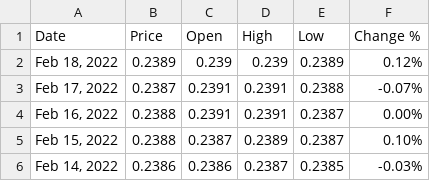
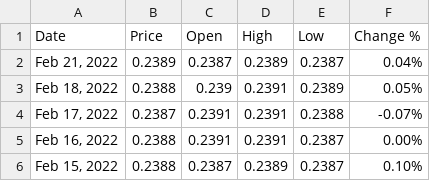
Before and after one commit to nopynospy/pandemic_monument, a CSV file: MYR_USD Historical Data.csv, drawn as a sheet; only a part is shown; the shorter side is filled out with more unchanged rows.

```diff
--- a/MYR_USD Historical Data.csv
+++ b/MYR_USD Historical Data.csv
@@ -1,3 +1,4 @@
 Date,Price,Open,High,Low,Change %
-"Feb 18, 2022",0.2389,0.239,0.239,0.2389,0.12%
+"Feb 21, 2022",0.2389,0.2387,0.2389,0.2387,0.04%
+"Feb 18, 2022",0.2388,0.239,0.2391,0.2389,0.05%
 "Feb 17, 2022",0.2387,0.2391,0.2391,0.2388,-0.07%
```
Also changed, not shown: daily.csv, myr_usd.csv, 14 other files.
